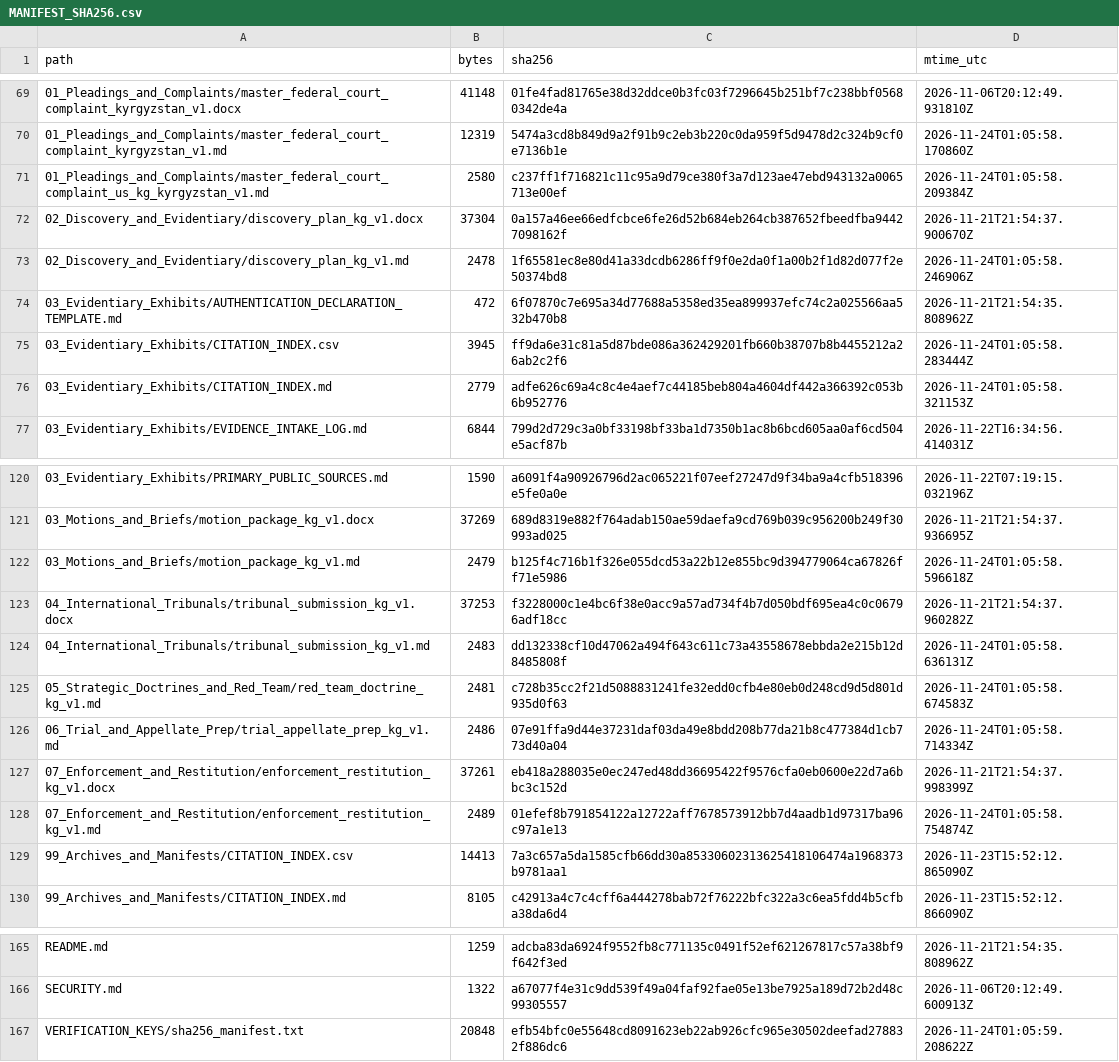
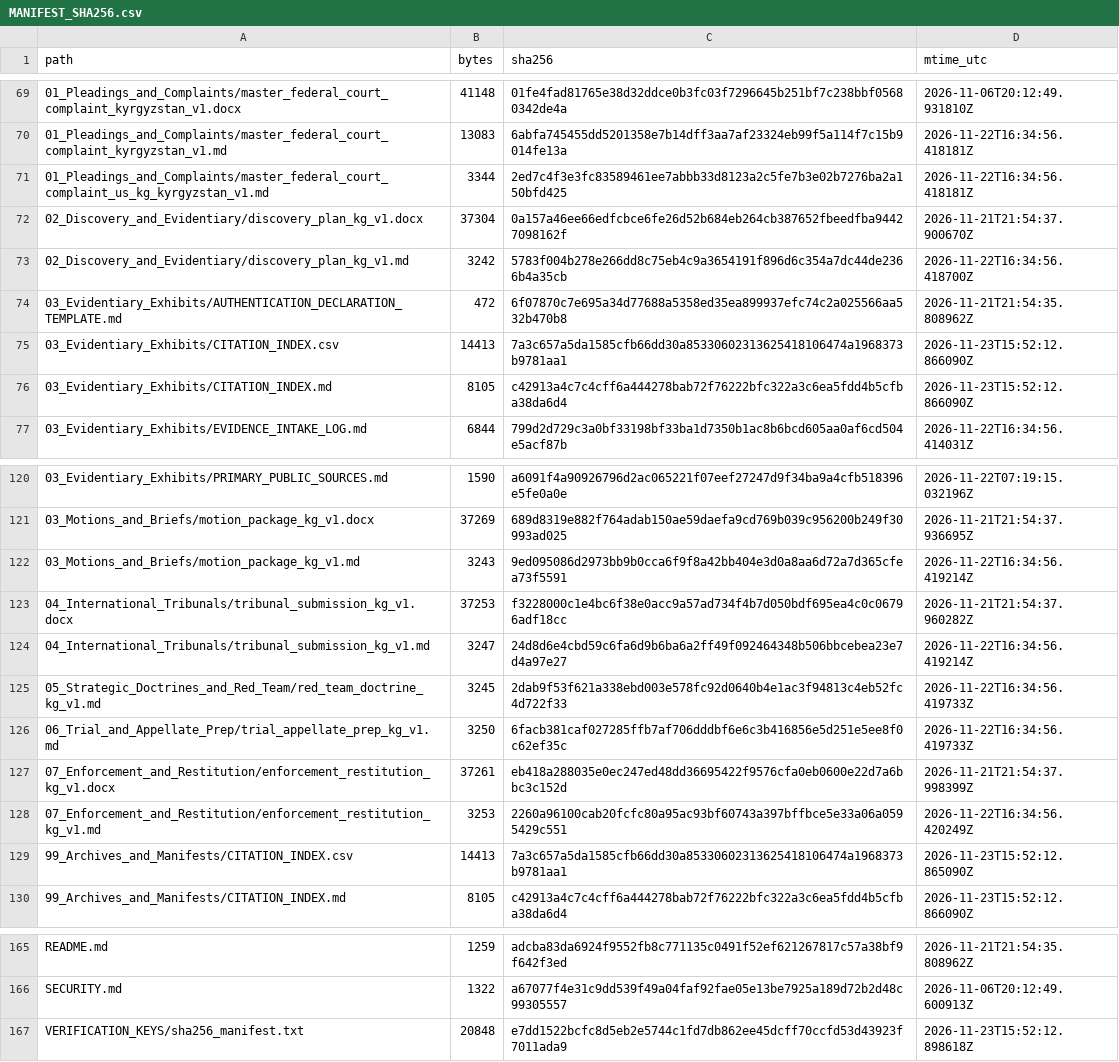
Before and after one commit to GlobalRestitutionAlliance/asia-us-kg-kyrgyzstan-master-litigation, a CSV file: 99_Archives_and_Manifests/MANIFEST_SHA256.csv, drawn as a sheet; only a part is shown, gaps mark what is left out; the diff covers the shown part only.

```diff
--- a/99_Archives_and_Manifests/MANIFEST_SHA256.csv
+++ b/99_Archives_and_Manifests/MANIFEST_SHA256.csv
@@ -69,9 +69,9 @@ path,bytes,sha256,mtime_utc
 01_Pleadings_and_Complaints/master_federal_court_complaint_kyrgyzstan_v1.docx,41148,01fe4fad81765e38d32ddce0b3fc03f7296645b251bf7c238bbf05680342de4a,2026-11-06T20:12:49.931810Z
-01_Pleadings_and_Complaints/master_federal_court_complaint_kyrgyzstan_v1.md,12319,5474a3cd8b849d9a2f91b9c2eb3b220c0da959f5d9478d2c324b9cf0e7136b1e,2026-11-24T01:05:58.170860Z
-01_Pleadings_and_Complaints/master_federal_court_complaint_us_kg_kyrgyzstan_v1.md,2580,c237ff1f716821c11c95a9d79ce380f3a7d123ae47ebd943132a0065713e00ef,2026-11-24T01:05:58.209384Z
+01_Pleadings_and_Complaints/master_federal_court_complaint_kyrgyzstan_v1.md,13083,6abfa745455dd5201358e7b14dff3aa7af23324eb99f5a114f7c15b9014fe13a,2026-11-22T16:34:56.418181Z
+01_Pleadings_and_Complaints/master_federal_court_complaint_us_kg_kyrgyzstan_v1.md,3344,2ed7c4f3e3fc83589461ee7abbb33d8123a2c5fe7b3e02b7276ba2a150bfd425,2026-11-22T16:34:56.418181Z
 02_Discovery_and_Evidentiary/discovery_plan_kg_v1.docx,37304,0a157a46ee66edfcbce6fe26d52b684eb264cb387652fbeedfba94427098162f,2026-11-21T21:54:37.900670Z
-02_Discovery_and_Evidentiary/discovery_plan_kg_v1.md,2478,1f65581ec8e80d41a33dcdb6286ff9f0e2da0f1a00b2f1d82d077f2e50374bd8,2026-11-24T01:05:58.246906Z
+02_Discovery_and_Evidentiary/discovery_plan_kg_v1.md,3242,5783f004b278e266dd8c75eb4c9a3654191f896d6c354a7dc44de2366b4a35cb,2026-11-22T16:34:56.418700Z
 03_Evidentiary_Exhibits/AUTHENTICATION_DECLARATION_TEMPLATE.md,472,6f07870c7e695a34d77688a5358ed35ea899937efc74c2a025566aa532b470b8,2026-11-21T21:54:35.808962Z
-03_Evidentiary_Exhibits/CITATION_INDEX.csv,3945,ff9da6e31c81a5d87bde086a362429201fb660b38707b8b4455212a26ab2c2f6,2026-11-24T01:05:58.283444Z
-03_Evidentiary_Exhibits/CITATION_INDEX.md,2779,adfe626c69a4c8c4e4aef7c44185beb804a4604df442a366392c053b6b952776,2026-11-24T01:05:58.321153Z
+03_Evidentiary_Exhibits/CITATION_INDEX.csv,14413,7a3c657a5da1585cfb66dd30a85330602313625418106474a1968373b9781aa1,2026-11-23T15:52:12.866090Z
+03_Evidentiary_Exhibits/CITATION_INDEX.md,8105,c42913a4c7c4cff6a444278bab72f76222bfc322a3c6ea5fdd4b5cfba38da6d4,2026-11-23T15:52:12.866090Z
 03_Evidentiary_Exhibits/EVIDENCE_INTAKE_LOG.md,6844,799d2d729c3a0bf33198bf33ba1d7350b1ac8b6bcd605aa0af6cd504e5acf87b,2026-11-22T16:34:56.414031Z
@@ -121,9 +121,9 @@ path,bytes,sha256,mtime_utc
 03_Motions_and_Briefs/motion_package_kg_v1.docx,37269,689d8319e882f764adab150ae59daefa9cd769b039c956200b249f30993ad025,2026-11-21T21:54:37.936695Z
-03_Motions_and_Briefs/motion_package_kg_v1.md,2479,b125f4c716b1f326e055dcd53a22b12e855bc9d394779064ca67826ff71e5986,2026-11-24T01:05:58.596618Z
+03_Motions_and_Briefs/motion_package_kg_v1.md,3243,9ed095086d2973bb9b0cca6f9f8a42bb404e3d0a8aa6d72a7d365cfea73f5591,2026-11-22T16:34:56.419214Z
 04_International_Tribunals/tribunal_submission_kg_v1.docx,37253,f3228000c1e4bc6f38e0acc9a57ad734f4b7d050bdf695ea4c0c06796adf18cc,2026-11-21T21:54:37.960282Z
-04_International_Tribunals/tribunal_submission_kg_v1.md,2483,dd132338cf10d47062a494f643c611c73a43558678ebbda2e215b12d8485808f,2026-11-24T01:05:58.636131Z
-05_Strategic_Doctrines_and_Red_Team/red_team_doctrine_kg_v1.md,2481,c728b35cc2f21d5088831241fe32edd0cfb4e80eb0d248cd9d5d801d935d0f63,2026-11-24T01:05:58.674583Z
-06_Trial_and_Appellate_Prep/trial_appellate_prep_kg_v1.md,2486,07e91ffa9d44e37231daf03da49e8bdd208b77da21b8c477384d1cb773d40a04,2026-11-24T01:05:58.714334Z
+04_International_Tribunals/tribunal_submission_kg_v1.md,3247,24d8d6e4cbd59c6fa6d9b6ba6a2ff49f092464348b506bbcebea23e7d4a97e27,2026-11-22T16:34:56.419214Z
+05_Strategic_Doctrines_and_Red_Team/red_team_doctrine_kg_v1.md,3245,2dab9f53f621a338ebd003e578fc92d0640b4e1ac3f94813c4eb52fc4d722f33,2026-11-22T16:34:56.419733Z
+06_Trial_and_Appellate_Prep/trial_appellate_prep_kg_v1.md,3250,6facb381caf027285ffb7af706dddbf6e6c3b416856e5d251e5ee8f0c62ef35c,2026-11-22T16:34:56.419733Z
 07_Enforcement_and_Restitution/enforcement_restitution_kg_v1.docx,37261,eb418a288035e0ec247ed48dd36695422f9576cfa0eb0600e22d7a6bbc3c152d,2026-11-21T21:54:37.998399Z
-07_Enforcement_and_Restitution/enforcement_restitution_kg_v1.md,2489,01efef8b791854122a12722aff7678573912bb7d4aadb1d97317ba96c97a1e13,2026-11-24T01:05:58.754874Z
+07_Enforcement_and_Restitution/enforcement_restitution_kg_v1.md,3253,2260a96100cab20fcfc80a95ac93bf60743a397bffbce5e33a06a0595429c551,2026-11-22T16:34:56.420249Z
 99_Archives_and_Manifests/CITATION_INDEX.csv,14413,7a3c657a5da1585cfb66dd30a85330602313625418106474a1968373b9781aa1,2026-11-23T15:52:12.865090Z
@@ -166,2 +166,2 @@ README.md,1259,adcba83da6924f9552fb8c771135c0491f52ef621267817c57a38bf9f642f3ed,
 SECURITY.md,1322,a67077f4e31c9dd539f49a04faf92fae05e13be7925a189d72b2d48c99305557,2026-11-06T20:12:49.600913Z
-VERIFICATION_KEYS/sha256_manifest.txt,20848,efb54bfc0e55648cd8091623eb22ab926cfc965e30502deefad278832f886dc6,2026-11-24T01:05:59.208622Z
+VERIFICATION_KEYS/sha256_manifest.txt,20848,e7dd1522bcfc8d5eb2e5744c1fd7db862ee45dcff70ccfd53d43923f7011ada9,2026-11-23T15:52:12.898618Z
```
Also changed, not shown: 33 edited cells elsewhere in this file, 00_Master_Knowledge_Base/Master_Kyrgyzstan_Restitution_Crosswalk_Matrix.csv, 21 other files.
